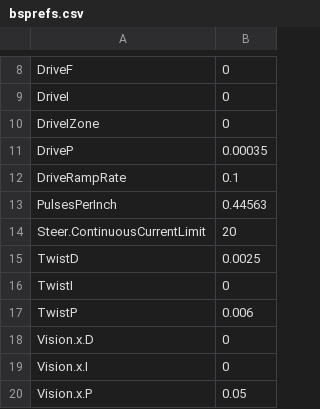
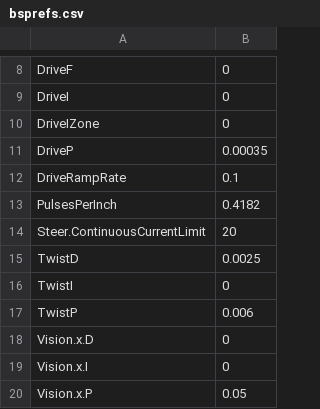
Before and after one commit to FRCTeam16/TMW2021, a CSV file: src/main/deploy/bsprefs.csv, drawn as a sheet; only a part is shown, gaps mark what is left out.

Commit message:
New wheels 4"

```diff
--- a/src/main/deploy/bsprefs.csv
+++ b/src/main/deploy/bsprefs.csv
@@ -12,3 +12,3 @@ DriveP, 0.00035
 DriveRampRate, 0.1
-PulsesPerInch, 0.44563
+PulsesPerInch, 0.4182
 Steer.ContinuousCurrentLimit, 20
```
